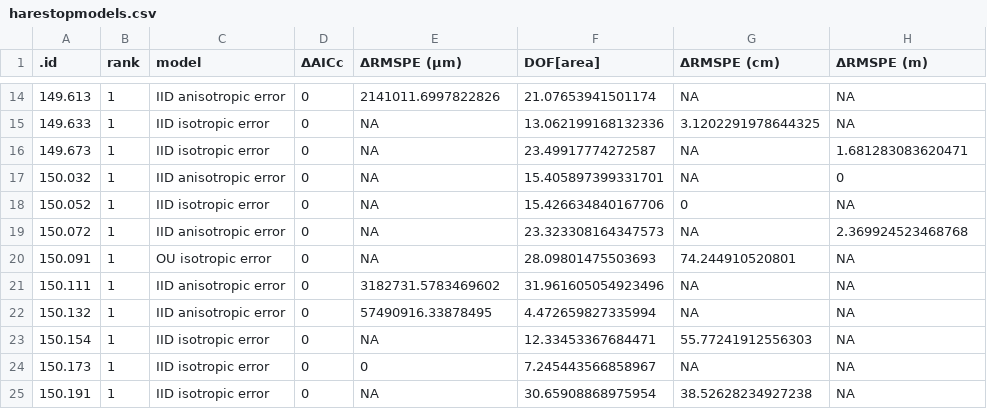
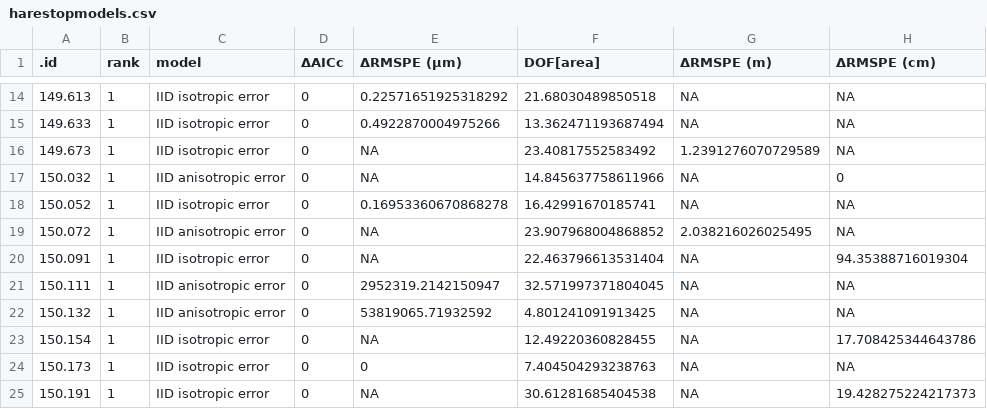
Before and after one commit to icrichmond/HareSpaceUse, a CSV file: output/harestopmodels.csv, drawn as a sheet; only a part is shown, gaps mark what is left out; the diff covers the shown part only.

```diff
--- a/output/harestopmodels.csv
+++ b/output/harestopmodels.csv
@@ -1 +1 @@
-.id,rank,model,ΔAICc,ΔRMSPE (μm),DOF[area],ΔRMSPE (cm),ΔRMSPE (m)
+.id,rank,model,ΔAICc,ΔRMSPE (μm),DOF[area],ΔRMSPE (m),ΔRMSPE (cm)
@@ -14,12 +14,12 @@
-149.613,1,IID anisotropic error,0,2141011.6997822826,21.07653941501174,NA,NA
-149.633,1,IID isotropic error,0,NA,13.062199168132336,3.1202291978644325,NA
-149.673,1,IID isotropic error,0,NA,23.49917774272587,NA,1.681283083620471
-150.032,1,IID anisotropic error,0,NA,15.405897399331701,NA,0
-150.052,1,IID isotropic error,0,NA,15.426634840167706,0,NA
-150.072,1,IID anisotropic error,0,NA,23.323308164347573,NA,2.369924523468768
-150.091,1,OU isotropic error,0,NA,28.09801475503693,74.244910520801,NA
-150.111,1,IID anisotropic error,0,3182731.5783469602,31.961605054923496,NA,NA
-150.132,1,IID anisotropic error,0,57490916.33878495,4.472659827335994,NA,NA
-150.154,1,IID isotropic error,0,NA,12.33453367684471,55.77241912556303,NA
-150.173,1,IID isotropic error,0,0,7.245443566858967,NA,NA
-150.191,1,IID isotropic error,0,NA,30.65908868975954,38.52628234927238,NA
+149.613,1,IID isotropic error,0,0.22571651925318292,21.68030489850518,NA,NA
+149.633,1,IID isotropic error,0,0.4922870004975266,13.362471193687494,NA,NA
+149.673,1,IID isotropic error,0,NA,23.40817552583492,1.2391276070729589,NA
+150.032,1,IID anisotropic error,0,NA,14.845637758611966,NA,0
+150.052,1,IID isotropic error,0,0.16953360670868278,16.42991670185741,NA,NA
+150.072,1,IID anisotropic error,0,NA,23.907968004868852,2.038216026025495,NA
+150.091,1,IID isotropic error,0,NA,22.463796613531404,NA,94.35388716019304
+150.111,1,IID anisotropic error,0,2952319.2142150947,32.571997371804045,NA,NA
+150.132,1,IID anisotropic error,0,53819065.71932592,4.801241091913425,NA,NA
+150.154,1,IID isotropic error,0,NA,12.49220360828455,NA,17.708425344643786
+150.173,1,IID isotropic error,0,0,7.404504293238763,NA,NA
+150.191,1,IID isotropic error,0,NA,30.61281685404538,NA,19.428275224217373
```
Also changed, not shown: 49 edited cells elsewhere in this file, output/haresClean.csv, output/haresmodelsummary.csv, 14 other files.
